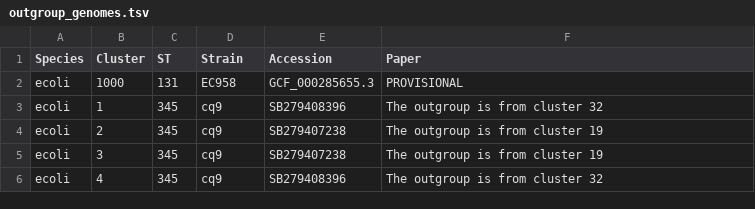
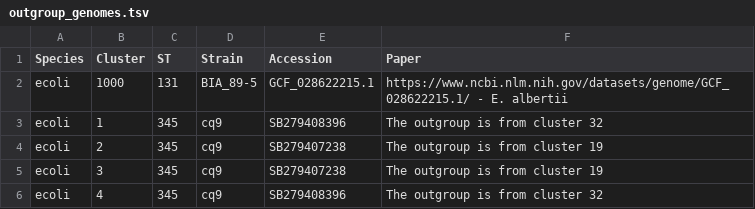
Before and after one commit to antonisdim/5708, a TSV file: aux_files/outgroup_genomes.tsv, drawn as a sheet; only a part is shown.

```diff
--- a/aux_files/outgroup_genomes.tsv
+++ b/aux_files/outgroup_genomes.tsv
@@ -1,3 +1,3 @@
 Species	Cluster	ST	Strain	Accession	Paper
-ecoli	1000	131	EC958	GCF_000285655.3	PROVISIONAL
+ecoli	1000	131	BIA_89-5	GCF_028622215.1	https://www.ncbi.nlm.nih.gov/datasets/genome/GCF_028622215.1/ - E. albertii
 ecoli	1	345	cq9	SB279408396	The outgroup is from cluster 32
```
Also changed, not shown: 9 other files.
